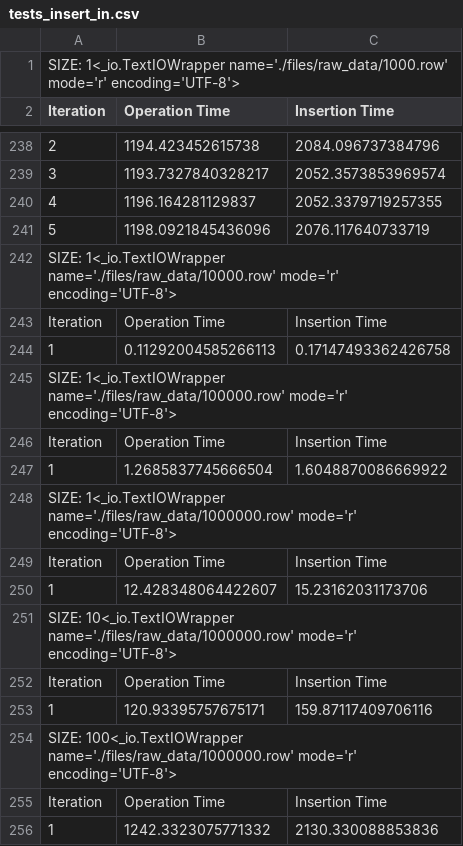
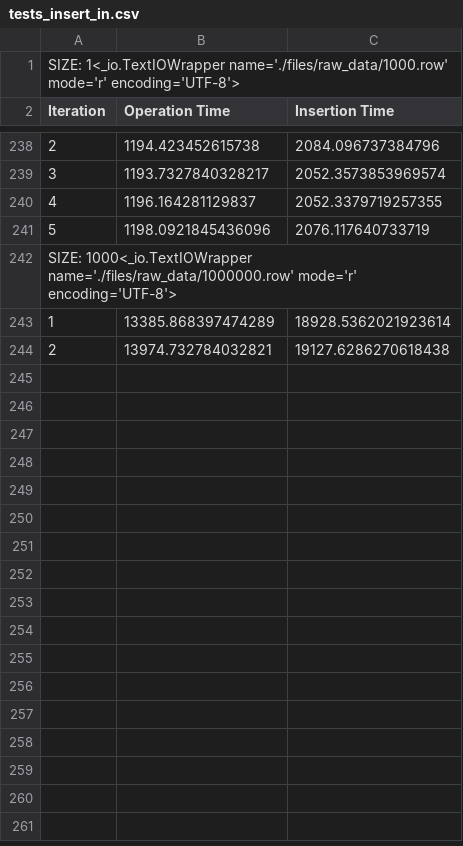
Before and after one commit to pedrofaria09/DISS_INEGI, a CSV file: INEGI/files/tests_insert_in.csv, drawn as a sheet; only a part is shown, gaps mark what is left out; removed rows and columns are numbered as before the commit, all else as after; the diff names each change by its address in the sheet, - before the commit and + after, or states it on an @@ line.

```diff
--- a/INEGI/files/tests_insert_in.csv
+++ b/INEGI/files/tests_insert_in.csv
@@ column A (Iteration) renumbered between rows 242 and 244 @@
-row 243: Iteration | Operation Time | Insertion Time
-row 244: 1 | 0.11292004585266113 | 0.17147493362426758
-B243 (Operation Time): (empty)
+B243 (Operation Time): 13385.868397474289
-C243 (Insertion Time): (empty)
+C243 (Insertion Time): 18928.5362021923614
-row 246: Iteration | Operation Time | Insertion Time
-row 247: 1 | 1.2685837745666504 | 1.6048870086669922
-B244 (Operation Time): (empty)
+B244 (Operation Time): 13974.732784032821
-C244 (Insertion Time): (empty)
+C244 (Insertion Time): 19127.6286270618438
-row 249: Iteration | Operation Time | Insertion Time
-row 250: 1 | 12.428348064422607 | 15.23162031173706
-row 251: SIZE: 10<_io.TextIOWrapper name='./files/raw_data/1000000.row' mode='r' encoding='UTF-8'>
-row 252: Iteration | Operation Time | Insertion Time
-row 253: 1 | 120.93395757675171 | 159.87117409706116
-row 254: SIZE: 100<_io.TextIOWrapper name='./files/raw_data/1000000.row' mode='r' encoding='UTF-8'>
-row 255: Iteration | Operation Time | Insertion Time
-row 256: 1 | 1242.3323075771332 | 2130.330088853836
```
Also changed, not shown: INEGI/files/tests_insert_mg.csv, INEGI/files/tests_insert_pg.csv, 5 other files.
